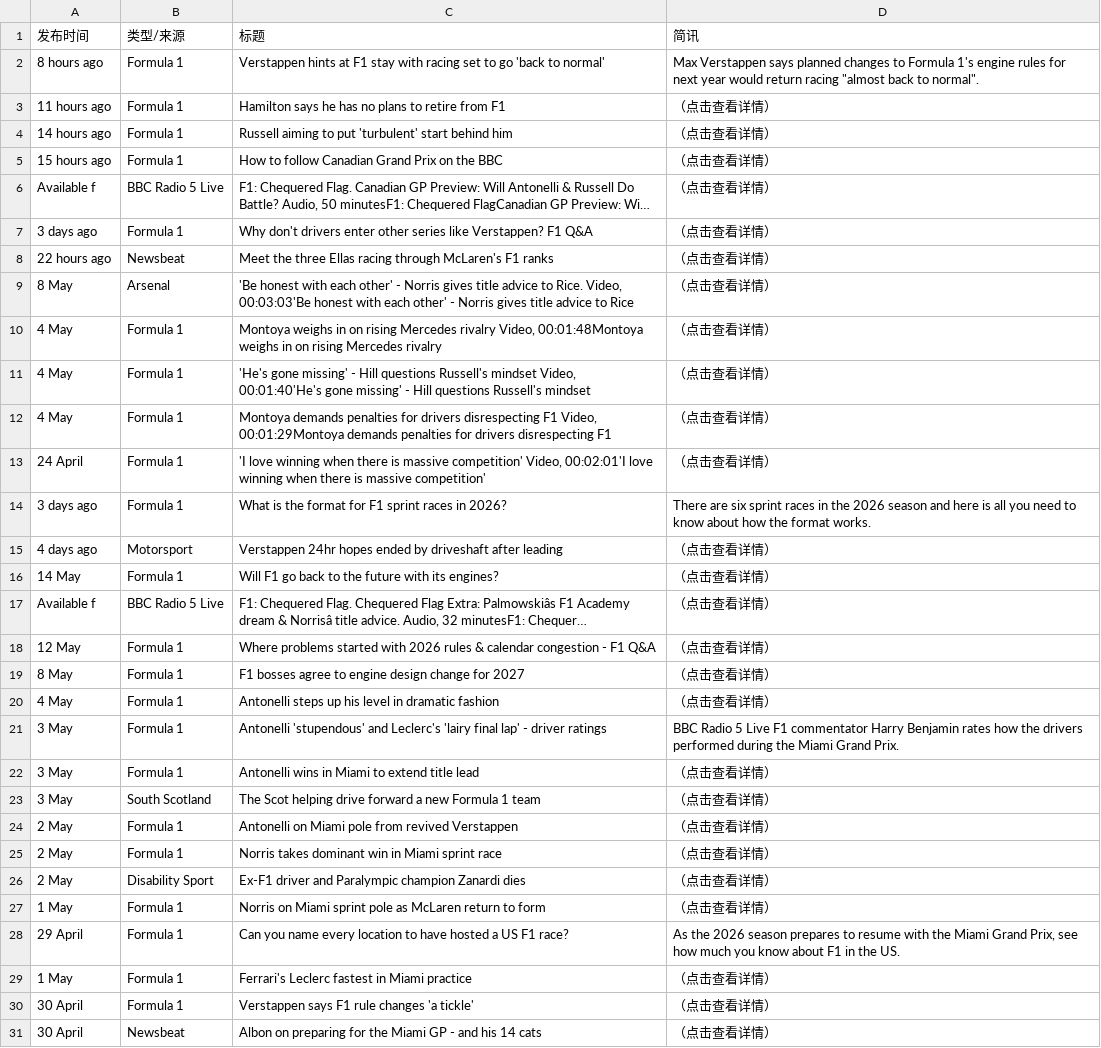
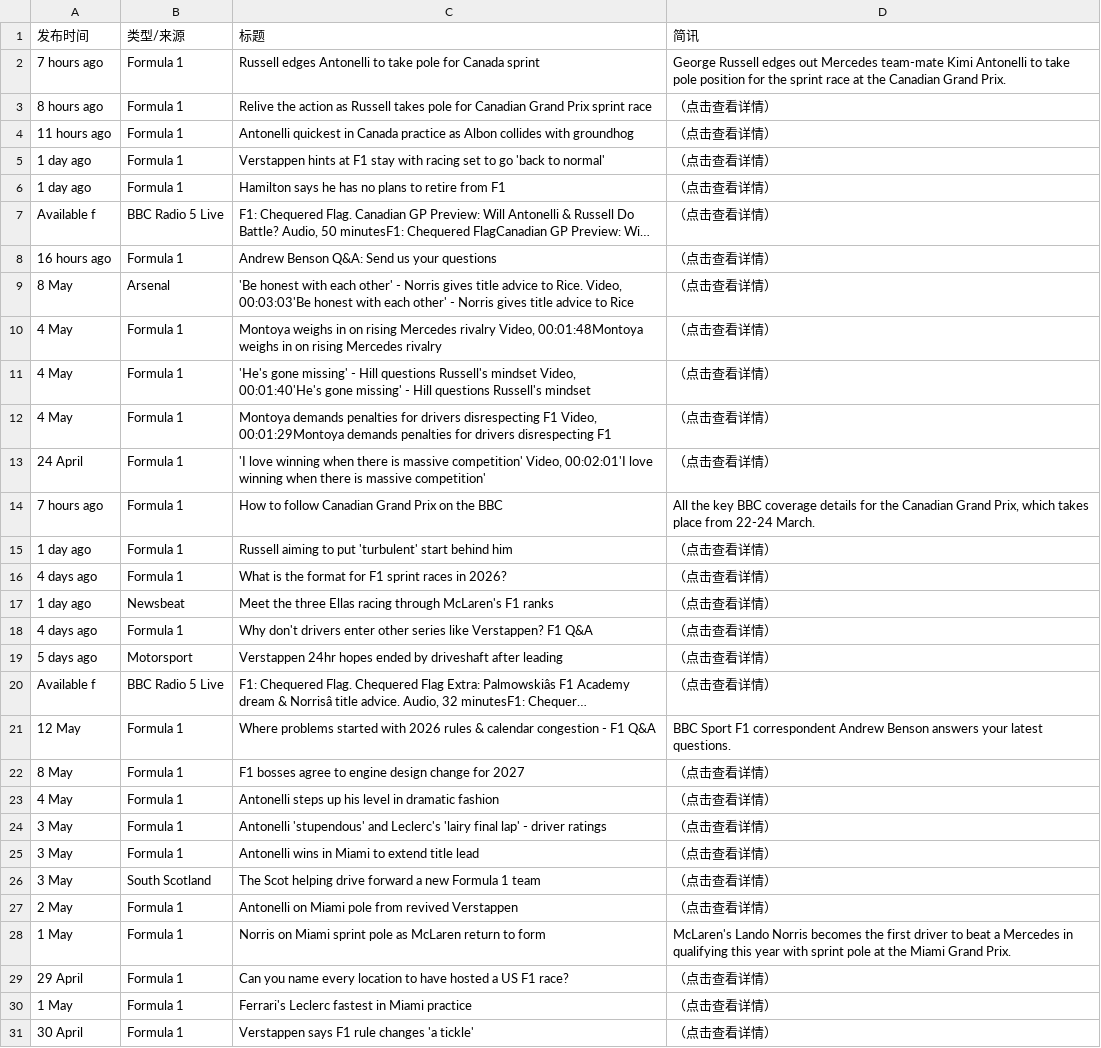
Before and after one commit to 202704948-design/bbc-f1-scraper, a CSV file: f1_news_perfect.csv, drawn as a sheet; only a part is shown; the shorter side is filled out with more unchanged rows; long unchanged cells end in …; removed rows and columns are numbered as before the commit, all else as after; the diff covers the shown part only; the diff names each change by its address in the sheet, - before the commit and + after, or states it on an @@ line.

```diff
--- a/f1_news_perfect.csv
+++ b/f1_news_perfect.csv
+row 2: 7 hours ago | Formula 1 | Russell edges Antonelli to take pole for Canada sprint | George Russell edges out Mercedes team-mate Kimi Antonelli to take pole position for the sprint race at the Canadian Grand Prix.
+row 3: 8 hours ago | Formula 1 | Relive the action as Russell takes pole for Canadian Grand Prix sprint race | （点击查看详情）
+row 4: 11 hours ago | Formula 1 | Antonelli quickest in Canada practice as Albon collides with groundhog | （点击查看详情）
-A5 (发布时间): 8 hours ago
+A5 (发布时间): 1 day ago
-D5 (简讯): Max Verstappen says planned changes to Formula 1's engine rules for next year would return racing "almost back to normal".
+D5 (简讯): （点击查看详情）
-A6 (发布时间): 11 hours ago
+A6 (发布时间): 1 day ago
-row 4: 14 hours ago | Formula 1 | Russell aiming to put 'turbulent' start behind him | （点击查看详情）
-row 5: 15 hours ago | Formula 1 | How to follow Canadian Grand Prix on the BBC | （点击查看详情）
-A8 (发布时间): 3 days ago
+A8 (发布时间): 16 hours ago
-C8 (标题): Why don't drivers enter other series like Verstappen? F1 Q&A
+C8 (标题): Andrew Benson Q&A: Send us your questions
-row 8: 22 hours ago | Newsbeat | Meet the three Ellas racing through McLaren's F1 ranks | （点击查看详情）
+row 14: 7 hours ago | Formula 1 | How to follow Canadian Grand Prix on the BBC | All the key BBC coverage details for the Canadian Grand Prix, which takes place from 22-24 March.
+row 15: 1 day ago | Formula 1 | Russell aiming to put 'turbulent' start behind him | （点击查看详情）
-A16 (发布时间): 3 days ago
+A16 (发布时间): 4 days ago
-D16 (简讯): There are six sprint races in the 2026 season and here is all you need to know about how the format works.
+D16 (简讯): （点击查看详情）
+row 17: 1 day ago | Newsbeat | Meet the three Ellas racing through McLaren's F1 ranks | （点击查看详情）
+row 18: 4 days ago | Formula 1 | Why don't drivers enter other series like Verstappen? F1 Q&A | （点击查看详情）
-A19 (发布时间): 4 days ago
+A19 (发布时间): 5 days ago
-row 16: 14 May | Formula 1 | Will F1 go back to the future with its engines? | （点击查看详情）
-D21 (简讯): （点击查看详情）
+D21 (简讯): BBC Sport F1 correspondent Andrew Benson answers your latest questions.
-D24 (简讯): BBC Radio 5 Live F1 commentator Harry Benjamin rates how the drivers performed during the Miami Grand Prix.
+D24 (简讯): （点击查看详情）
-row 25: 2 May | Formula 1 | Norris takes dominant win in Miami sprint race | （点击查看详情）
-row 26: 2 May | Disability Sport | Ex-F1 driver and Paralympic champion Zanardi dies | （点击查看详情）
-D28 (简讯): （点击查看详情）
+D28 (简讯): McLaren's Lando Norris becomes the first driver to beat a Mercedes in qualifying this year with sprint pole at the Miami Grand Prix.
-D29 (简讯): As the 2026 season prepares to resume with the Miami Grand Prix, see how much you know about F1 in the US.
+D29 (简讯): （点击查看详情）
```
Also changed, not shown: 1 added row, 2 removed rows and 8 edited cells elsewhere in this file.
